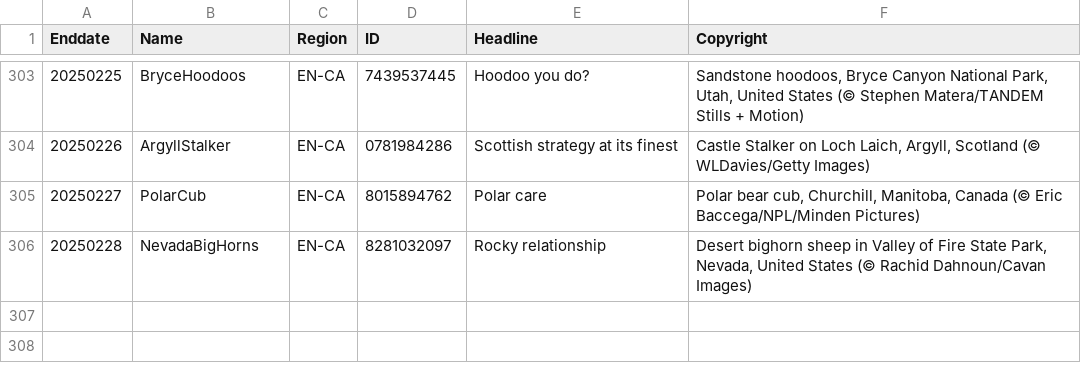
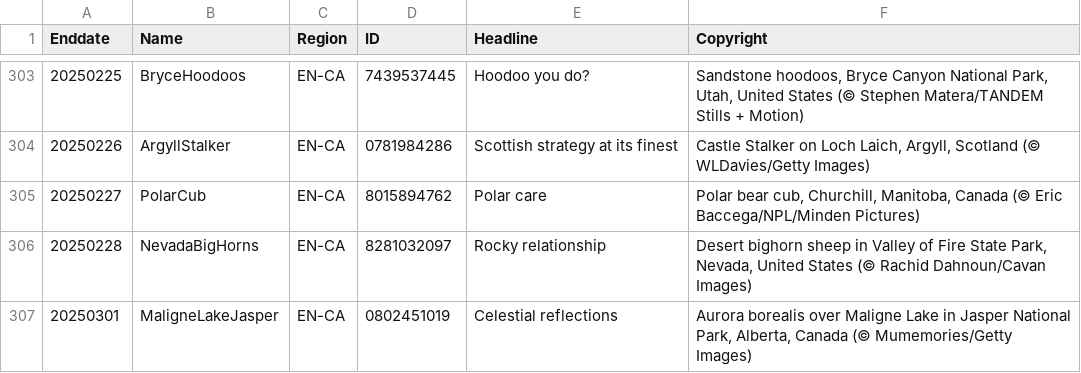
Before and after one commit to taumasyang/imageArchive, a CSV file: metadata/EN-CA.csv, drawn as a sheet; only a part is shown, gaps mark what is left out; the diff names each change by its address in the sheet, - before the commit and + after, or states it on an @@ line.

```diff
--- a/metadata/EN-CA.csv
+++ b/metadata/EN-CA.csv
+row 307: 20250301 | MaligneLakeJasper | EN-CA | 0802451019 | Celestial reflections | Aurora borealis over Maligne Lake in Jasper National Park, Alberta, Canada (© Mumemories/Getty Images)
```
Also changed, not shown: metadata/EN-GB.csv, metadata/EN-IN.csv, 11 other files.
